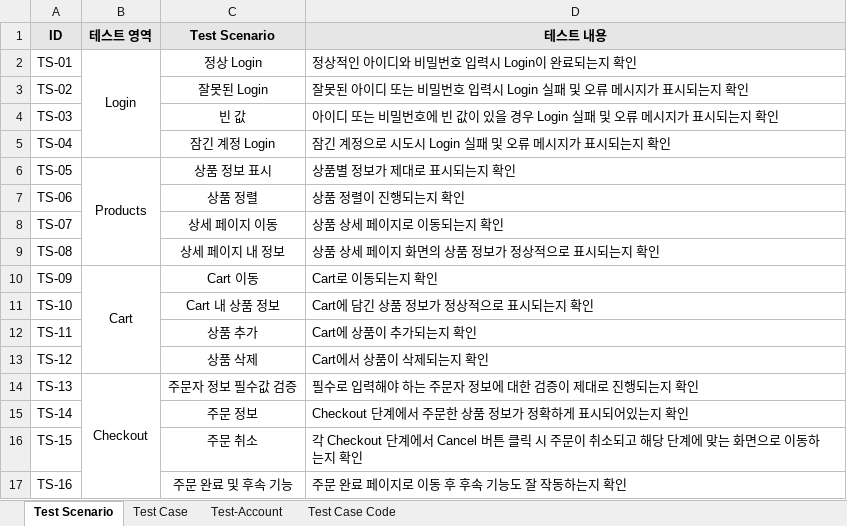
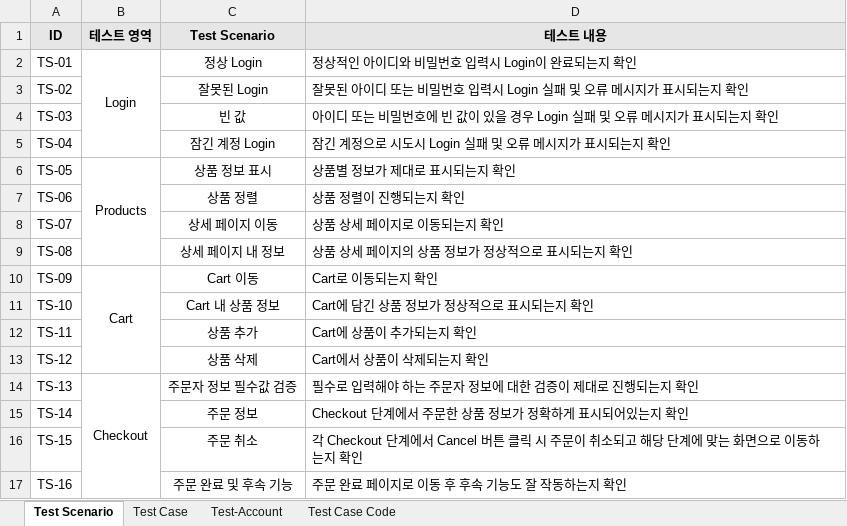
Before and after one commit to K-SYeon/qa-study, an Excel workbook: projects/portfolio/02_Final-QA-Project/Test-Case/SauceDemo_Test-Case.xlsx, sheet Test Scenario, drawn as a sheet; values as stored, in another font and other column widths than the file's, no borders; the diff names each change by its address in the sheet, - before the commit and + after, or states it on an @@ line.

```diff
--- a/projects/portfolio/02_Final-QA-Project/Test-Case/SauceDemo_Test-Case.xlsx (sheet Test Scenario)
+++ b/projects/portfolio/02_Final-QA-Project/Test-Case/SauceDemo_Test-Case.xlsx (sheet Test Scenario)
-D9 (테스트 내용): 상품 상세 페이지 화면의 상품 정보가 정상적으로 표시되는지 확인
+D9 (테스트 내용): 상품 상세 페이지의 상품 정보가 정상적으로 표시되는지 확인
```
Also changed, not shown: sheet Test Case.
